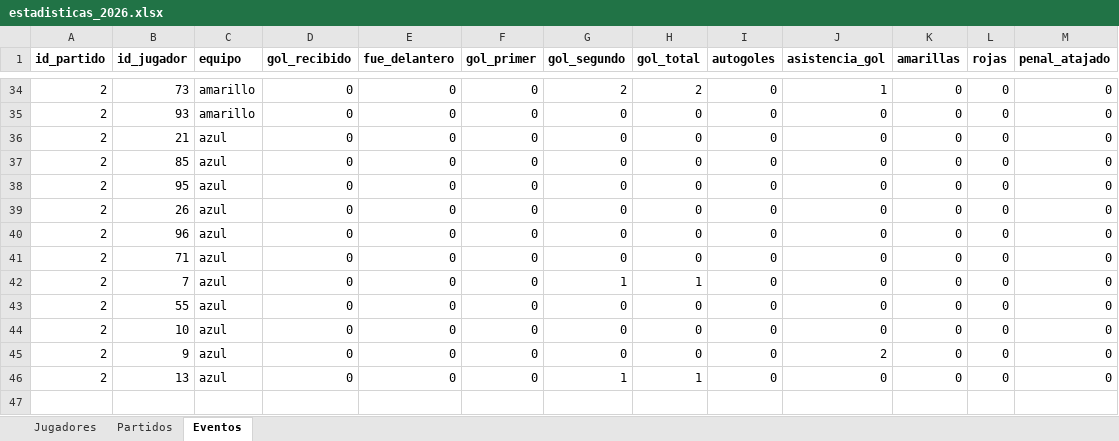
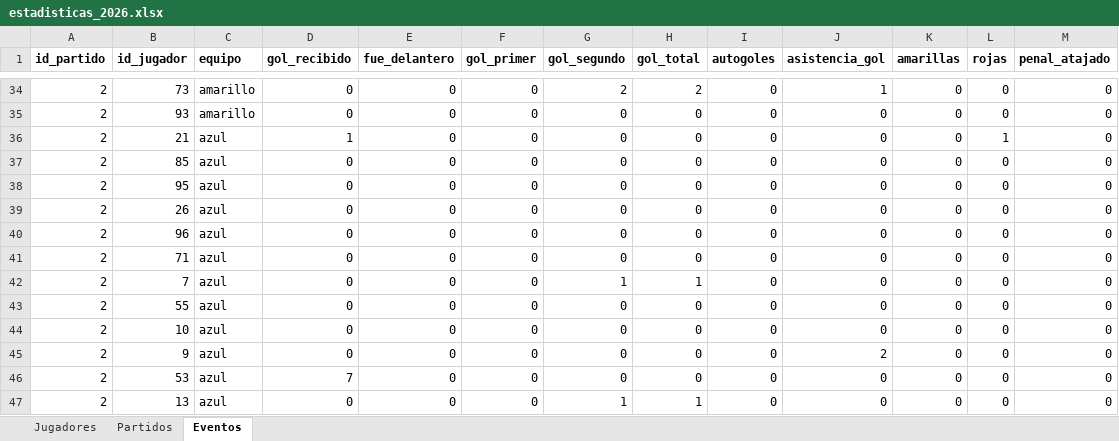
Before and after one commit to mgember/legendarios-fc, an Excel workbook: 2026/estadisticas_2026.xlsx, sheet Eventos, drawn as a sheet; only a part is shown, gaps mark what is left out; values as stored, in another font and other column widths than the file's, no borders; the diff names each change by its address in the sheet, - before the commit and + after, or states it on an @@ line.

Commit message:
Add files via upload

```diff
--- a/2026/estadisticas_2026.xlsx (sheet Eventos)
+++ b/2026/estadisticas_2026.xlsx (sheet Eventos)
-D36 (gol_recibido): 0
+D36 (gol_recibido): 1
-L36 (rojas): 0
+L36 (rojas): 1
+row 46: 2 | 53 | azul | 7 | 0 | 0 | 0 | 0 | 0 | 0 | 0 | 0 | 0
```
